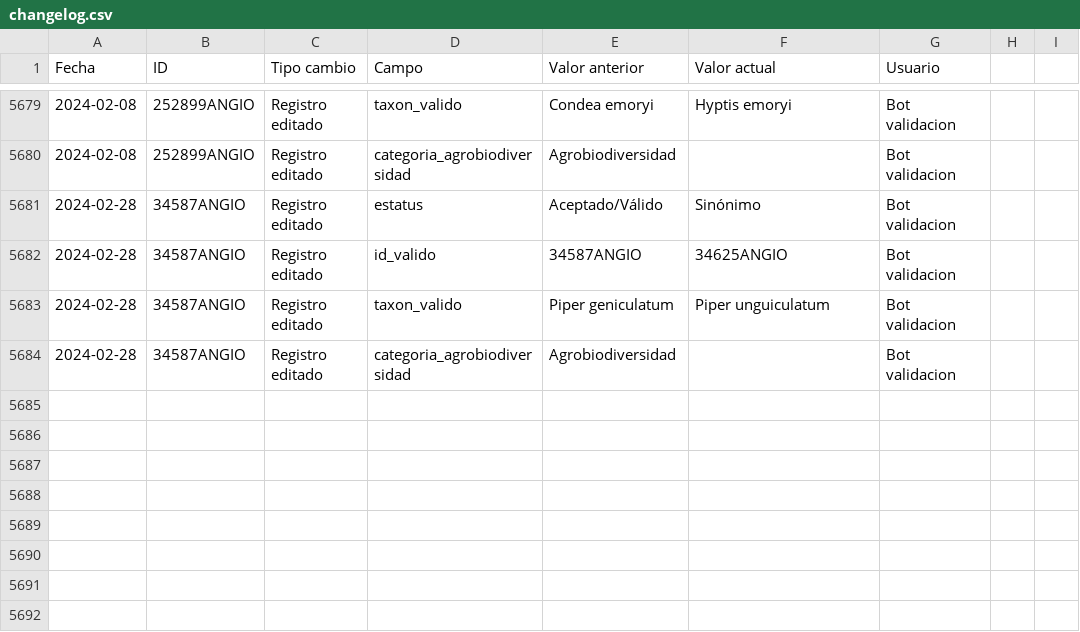
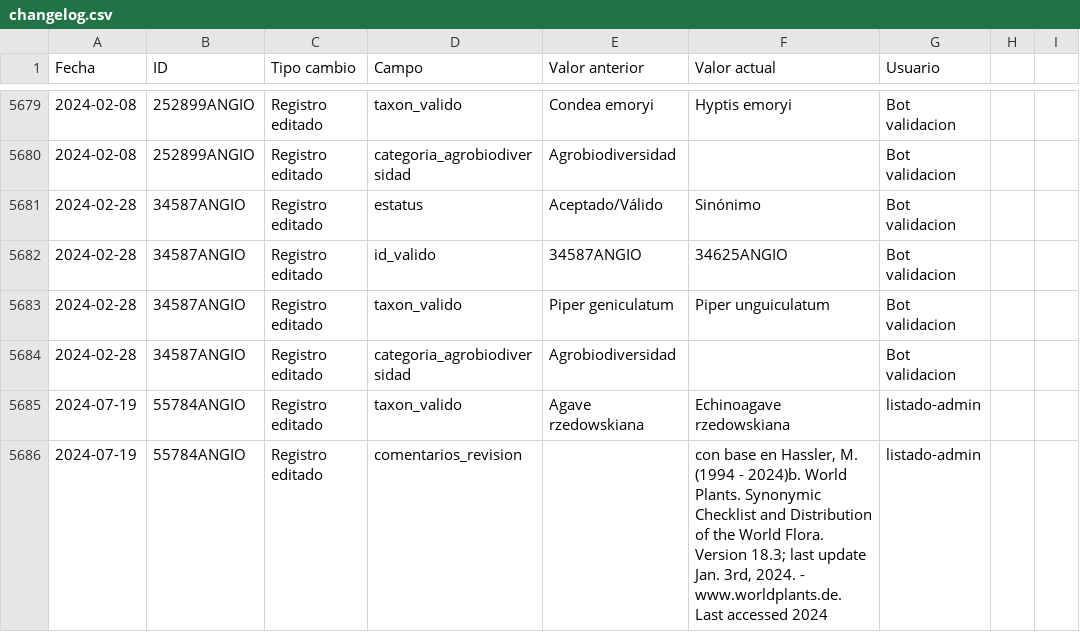
Before and after one commit to CONABIO/catalogo-agrobiodiversidad, a CSV file: changelog.csv, drawn as a sheet; only a part is shown, gaps mark what is left out.

Commit message:
validacion diaria de registros

```diff
--- a/changelog.csv
+++ b/changelog.csv
@@ -5684 +5684,3 @@ Fecha, ID, Tipo cambio, Campo, Valor anterior, Valor actual, Usuario
 2024-02-28,34587ANGIO,Registro editado,categoria_agrobiodiversidad,Agrobiodiversidad,,Bot validacion
+2024-07-19,55784ANGIO,Registro editado,taxon_valido,Agave rzedowskiana,Echinoagave rzedowskiana,listado-admin
+2024-07-19,55784ANGIO,Registro editado,comentarios_revision,,"con base en Hassler, M. (1994 - 2024)b. World Plants. Synonymic Checklist and Distribution of the World Flora. Version 18.3; last update Jan. 3rd, 2024. - www.worldplants.de. Last accessed 2024",listado-admin
```
Also changed, not shown: 2 other files.
